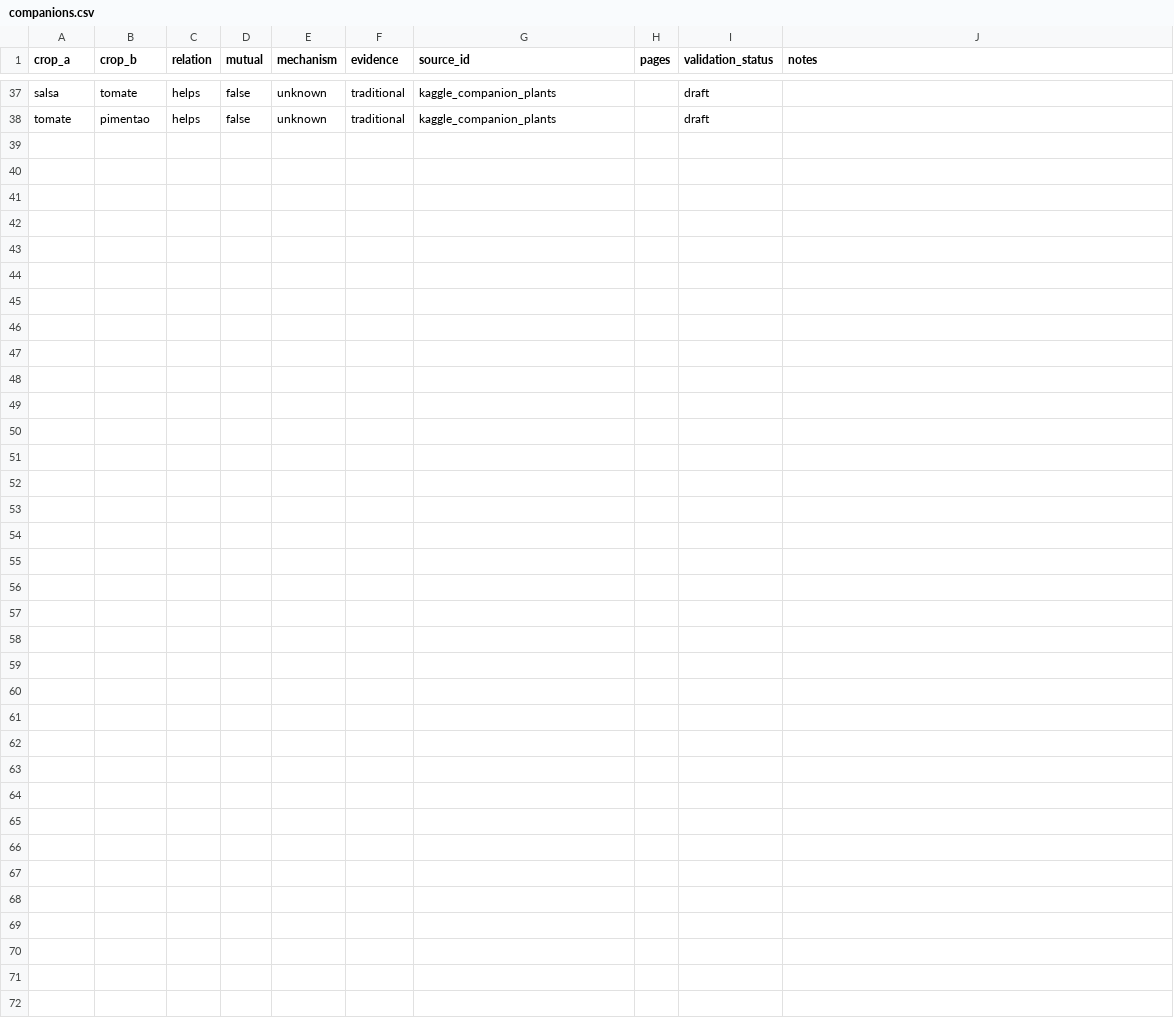
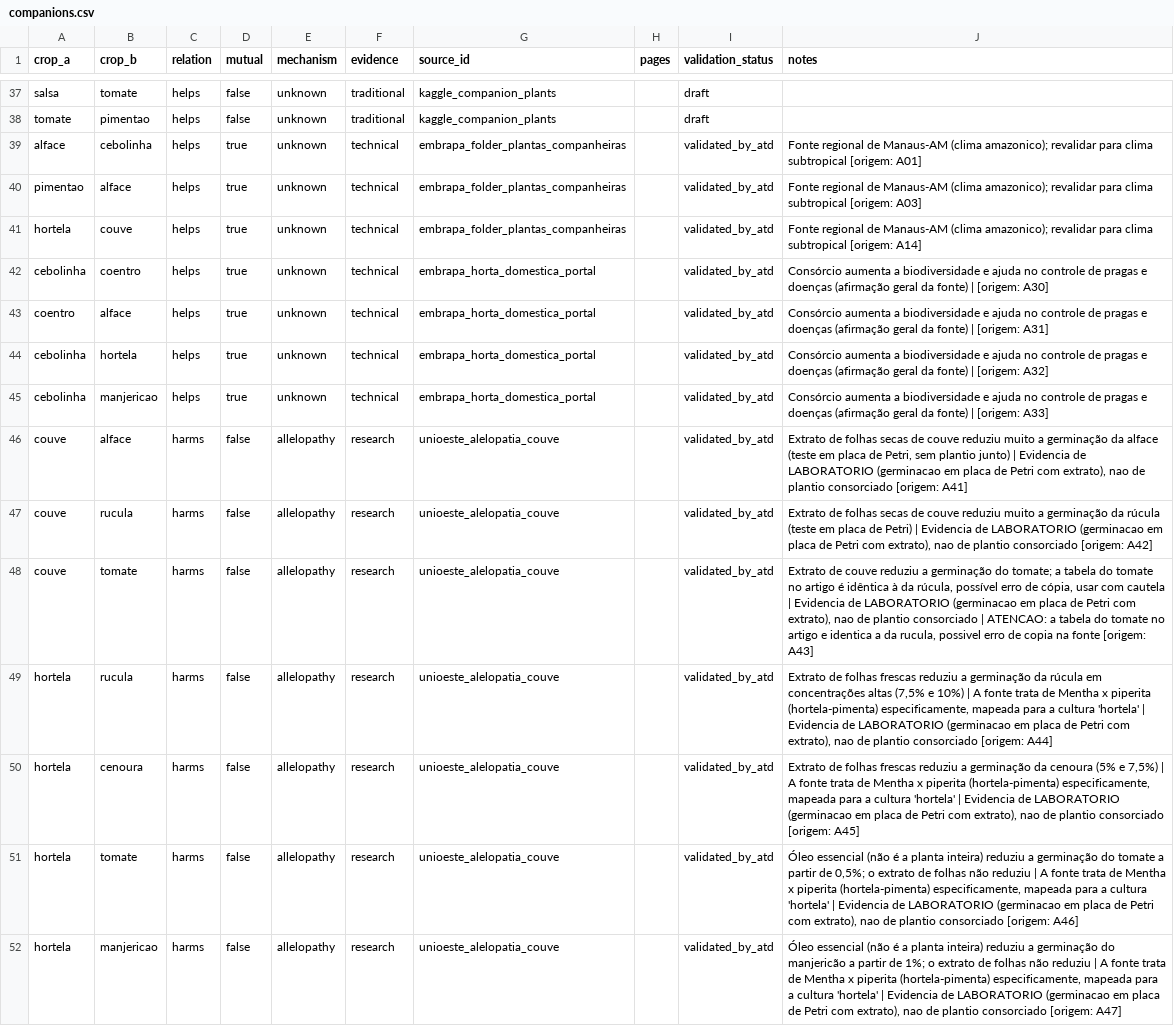
Before and after one commit to rpgouveia/hort-ia, a CSV file: data/knowledge/companions.csv, drawn as a sheet; only a part is shown, gaps mark what is left out.

Commit message:
feat(knowledge): merge the ATD v3 delivery into the knowledge base, with the rules for validated_by_atd and withheld companion relations
The model and rule changes (validated_by_atd answers like draft, beneficial type, crop facts,
usable companion relations, engine 1.1.0) and the data merge share test files, so they go in
one commit. The merge is reproducible with scripts/merge_atd_v3.py.

```diff
--- a/data/knowledge/companions.csv
+++ b/data/knowledge/companions.csv
@@ -38 +38,15 @@ salsa,tomate,helps,false,unknown,traditional,kaggle_companion_plants,,draft,
 tomate,pimentao,helps,false,unknown,traditional,kaggle_companion_plants,,draft,
+alface,cebolinha,helps,true,unknown,technical,embrapa_folder_plantas_companheiras,,validated_by_atd,Fonte regional de Manaus-AM (clima amazonico); revalidar para clima subtropical [origem: A01]
+pimentao,alface,helps,true,unknown,technical,embrapa_folder_plantas_companheiras,,validated_by_atd,Fonte regional de Manaus-AM (clima amazonico); revalidar para clima subtropical [origem: A03]
+hortela,couve,helps,true,unknown,technical,embrapa_folder_plantas_companheiras,,validated_by_atd,Fonte regional de Manaus-AM (clima amazonico); revalidar para clima subtropical [origem: A14]
+cebolinha,coentro,helps,true,unknown,technical,embrapa_horta_domestica_portal,,validated_by_atd,Consórcio aumenta a biodiversidade e ajuda no controle de pragas e doenças (afirmação geral da fonte) | [origem: A30]
+coentro,alface,helps,true,unknown,technical,embrapa_horta_domestica_portal,,validated_by_atd,Consórcio aumenta a biodiversidade e ajuda no controle de pragas e doenças (afirmação geral da fonte) | [origem: A31]
+cebolinha,hortela,helps,true,unknown,technical,embrapa_horta_domestica_portal,,validated_by_atd,Consórcio aumenta a biodiversidade e ajuda no controle de pragas e doenças (afirmação geral da fonte) | [origem: A32]
+cebolinha,manjericao,helps,true,unknown,technical,embrapa_horta_domestica_portal,,validated_by_atd,Consórcio aumenta a biodiversidade e ajuda no controle de pragas e doenças (afirmação geral da fonte) | [origem: A33]
+couve,alface,harms,false,allelopathy,research,unioeste_alelopatia_couve,,validated_by_atd,"Extrato de folhas secas de couve reduziu muito a germinação da alface (teste em placa de Petri, sem plantio junto) | Evidencia de LABORATORIO (germinacao em placa de Petri com extrato), nao de plantio consorciado [origem: A41]"
+couve,rucula,harms,false,allelopathy,research,unioeste_alelopatia_couve,,validated_by_atd,"Extrato de folhas secas de couve reduziu muito a germinação da rúcula (teste em placa de Petri) | Evidencia de LABORATORIO (germinacao em placa de Petri com extrato), nao de plantio consorciado [origem: A42]"
+couve,tomate,harms,false,allelopathy,research,unioeste_alelopatia_couve,,validated_by_atd,"Extrato de couve reduziu a germinação do tomate; a tabela do tomate no artigo é idêntica à da rúcula, possível erro de cópia, usar com cautela | Evidencia de LABORATORIO (germinacao em placa de Petri com extrato), nao de plantio consorciado | ATENCAO: a tabela do tomate no artigo e identica a da rucula, possivel erro de copia na fonte [origem: A43]"
+hortela,rucula,harms,false,allelopathy,research,unioeste_alelopatia_couve,,validated_by_atd,"Extrato de folhas frescas reduziu a germinação da rúcula em concentrações altas (7,5% e 10%) | A fonte trata de Mentha x piperita (hortela-pimenta) especificamente, mapeada para a cultura 'hortela' | Evidencia de LABORATORIO (germinacao em placa de Petri com extrato), nao de plantio consorciado [origem: A44]"
+hortela,cenoura,harms,false,allelopathy,research,unioeste_alelopatia_couve,,validated_by_atd,"Extrato de folhas frescas reduziu a germinação da cenoura (5% e 7,5%) | A fonte trata de Mentha x piperita (hortela-pimenta) especificamente, mapeada para a cultura 'hortela' | Evidencia de LABORATORIO (germinacao em placa de Petri com extrato), nao de plantio consorciado [origem: A45]"
+hortela,tomate,harms,false,allelopathy,research,unioeste_alelopatia_couve,,validated_by_atd,"Óleo essencial (não é a planta inteira) reduziu a germinação do tomate a partir de 0,5%; o extrato de folhas não reduziu | A fonte trata de Mentha x piperita (hortela-pimenta) especificamente, mapeada para a cultura 'hortela' | Evidencia de LABORATORIO (germinacao em placa de Petri com extrato), nao de plantio consorciado [origem: A46]"
+hortela,manjericao,harms,false,allelopathy,research,unioeste_alelopatia_couve,,validated_by_atd,"Óleo essencial (não é a planta inteira) reduziu a germinação do manjericão a partir de 1%; o extrato de folhas não reduziu | A fonte trata de Mentha x piperita (hortela-pimenta) especificamente, mapeada para a cultura 'hortela' | Evidencia de LABORATORIO (germinacao em placa de Petri com extrato), nao de plantio consorciado [origem: A47]"
```
Also changed, not shown: 21 other files.
